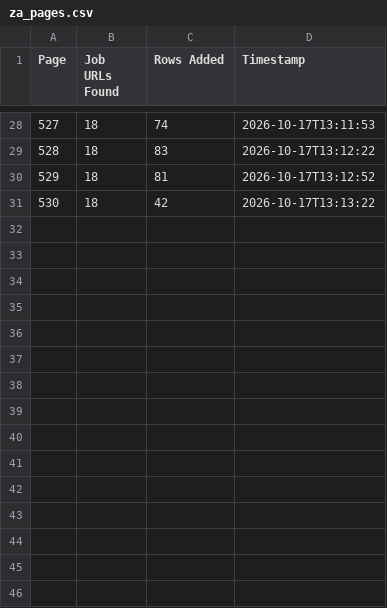
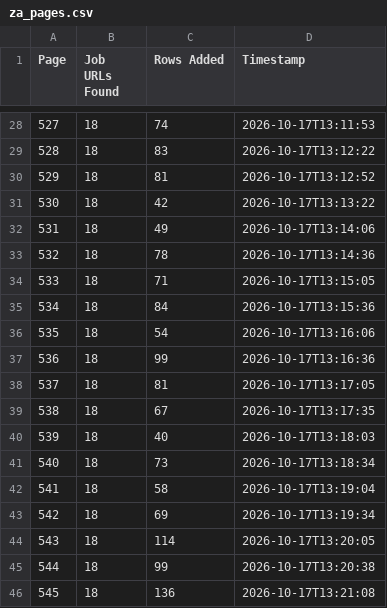
Before and after one commit to janety2000/za-501-1000, a CSV file: za_pages.csv, drawn as a sheet; only a part is shown, gaps mark what is left out.

```diff
--- a/za_pages.csv
+++ b/za_pages.csv
@@ -31 +31,16 @@
 530,18,42,2026-10-17T13:13:22
+531,18,49,2026-10-17T13:14:06
+532,18,78,2026-10-17T13:14:36
+533,18,71,2026-10-17T13:15:05
+534,18,84,2026-10-17T13:15:36
+535,18,54,2026-10-17T13:16:06
+536,18,99,2026-10-17T13:16:36
+537,18,81,2026-10-17T13:17:05
+538,18,67,2026-10-17T13:17:35
+539,18,40,2026-10-17T13:18:03
+540,18,73,2026-10-17T13:18:34
+541,18,58,2026-10-17T13:19:04
+542,18,69,2026-10-17T13:19:34
+543,18,114,2026-10-17T13:20:05
+544,18,99,2026-10-17T13:20:38
+545,18,136,2026-10-17T13:21:08
```
Also changed, not shown: 2 other files.
